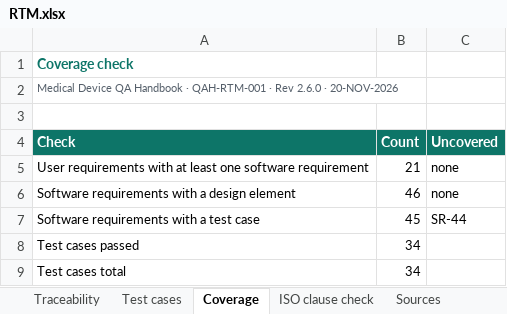
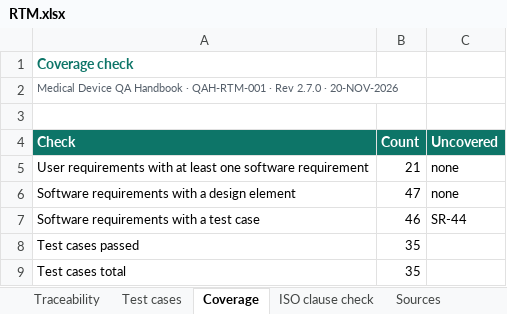
Before and after one commit to artisseri12asaf/qms-refresher, an Excel workbook: vv/RTM.xlsx, sheet Coverage, drawn as a sheet; values as stored, in another font and other column widths than the file's, no borders; the diff names each change by its address in the sheet, - before the commit and + after, or states it on an @@ line.

```diff
--- a/vv/RTM.xlsx (sheet Coverage)
+++ b/vv/RTM.xlsx (sheet Coverage)
-A2 (Check): …· Rev 2.6.0 · 20-NOV-2026
+A2 (Check): …· Rev 2.7.0 · 20-NOV-2026
-B6 (Count): 46
+B6 (Count): 47
-B7 (Count): 45
+B7 (Count): 46
-B8:B9 (Count): 34
+B8:B9 (Count): 35
```
Also changed, not shown: sheet Test cases, sheet Traceability, sheet Sources, sheet ISO clause check, 16 other files.
